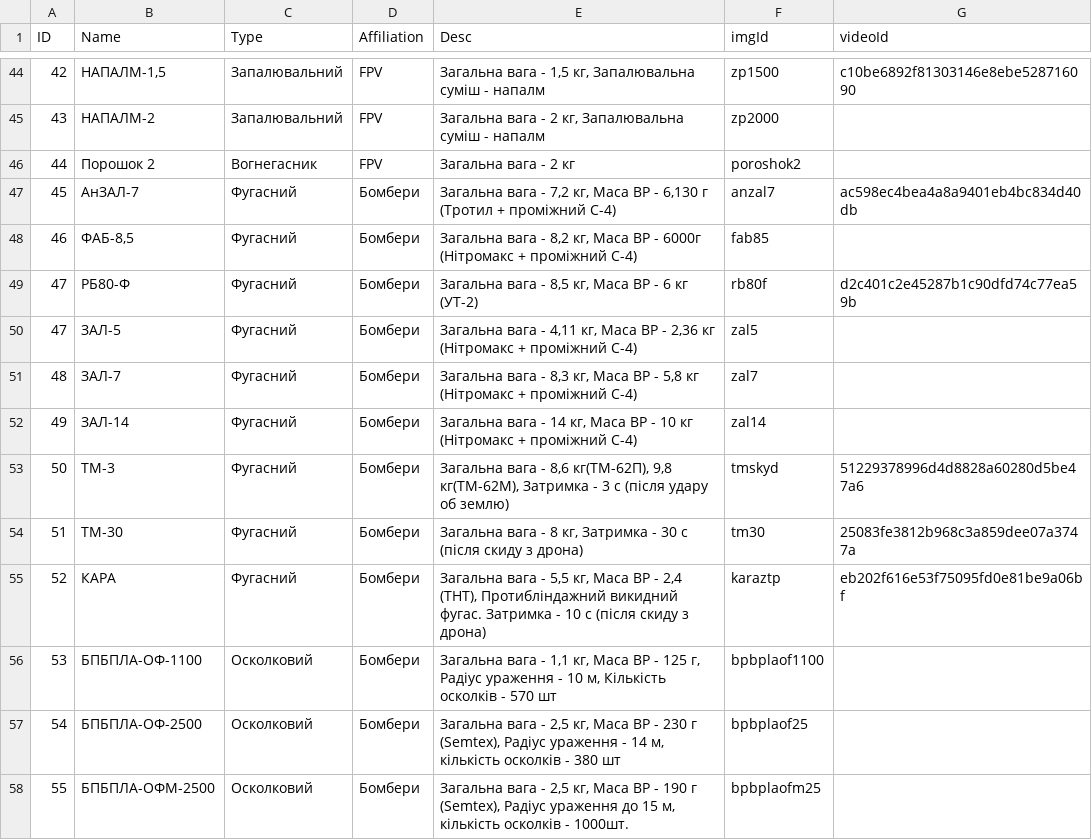
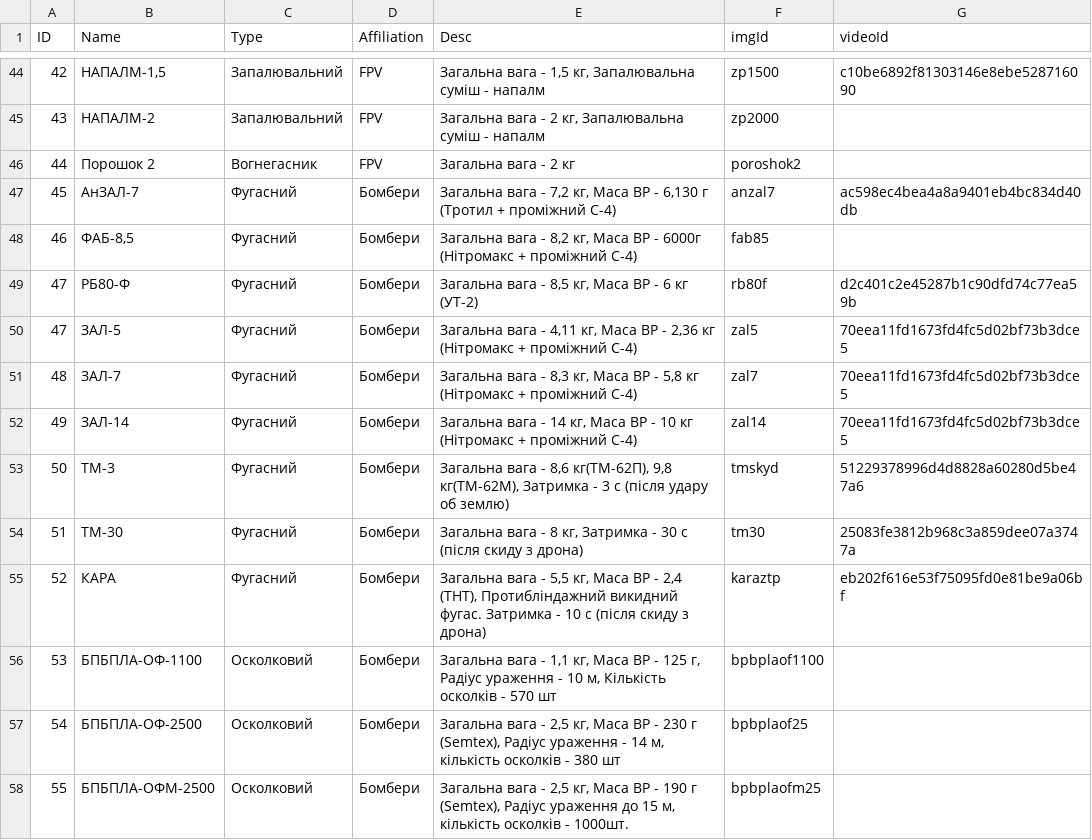
Before and after one commit to Tantsa98/mp125, a CSV file: data/BK.csv, drawn as a sheet; only a part is shown, gaps mark what is left out.

Commit message:
Johnny

```diff
--- a/data/BK.csv
+++ b/data/BK.csv
@@ -49,5 +49,5 @@ ID,Name,Type,Affiliation,Desc,imgId,videoId
 47,РБ80-Ф,Фугасний,Бомбери,"Загальна вага - 8,5 кг, Маса ВР - 6 кг (УТ-2)",rb80f,d2c401c2e45287b1c90dfd74c77ea59b
-47,ЗАЛ-5,Фугасний,Бомбери,"Загальна вага - 4,11 кг, Маса ВР - 2,36 кг (Нітромакс + проміжний C-4)",zal5,
-48,ЗАЛ-7,Фугасний,Бомбери,"Загальна вага - 8,3 кг, Маса ВР - 5,8 кг (Нітромакс + проміжний C-4)",zal7,
-49,ЗАЛ-14,Фугасний,Бомбери,"Загальна вага - 14 кг, Маса ВР - 10 кг (Нітромакс + проміжний C-4) ",zal14,
+47,ЗАЛ-5,Фугасний,Бомбери,"Загальна вага - 4,11 кг, Маса ВР - 2,36 кг (Нітромакс + проміжний C-4)",zal5,70eea11fd1673fd4fc5d02bf73b3dce5
+48,ЗАЛ-7,Фугасний,Бомбери,"Загальна вага - 8,3 кг, Маса ВР - 5,8 кг (Нітромакс + проміжний C-4)",zal7,70eea11fd1673fd4fc5d02bf73b3dce5
+49,ЗАЛ-14,Фугасний,Бомбери,"Загальна вага - 14 кг, Маса ВР - 10 кг (Нітромакс + проміжний C-4) ",zal14,70eea11fd1673fd4fc5d02bf73b3dce5
 50,ТМ-3,Фугасний,Бомбери,"Загальна вага - 8,6 кг(ТМ-62П), 9,8 кг(ТМ-62М), Затримка - 3 с (після удару об землю)",tmskyd,51229378996d4d8828a60280d5be47a6
```
